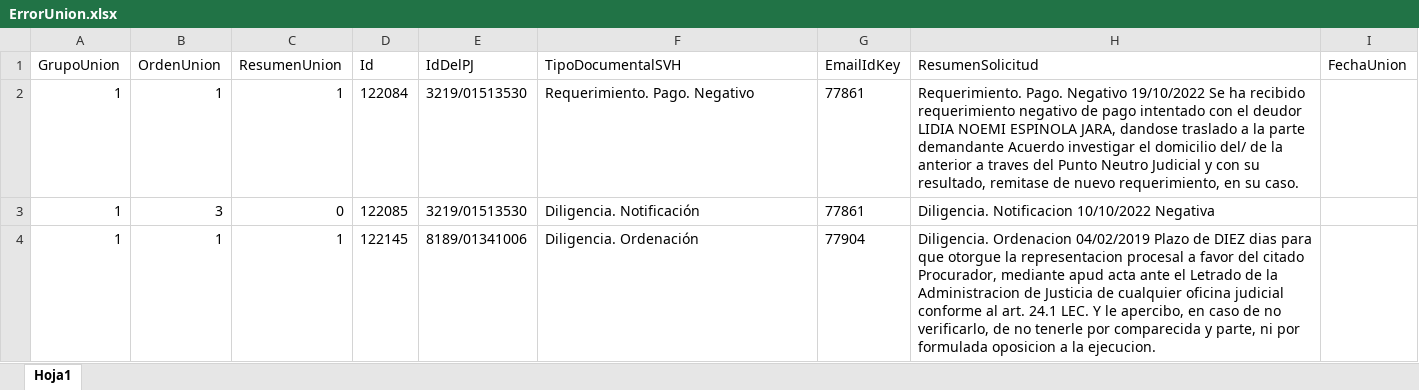
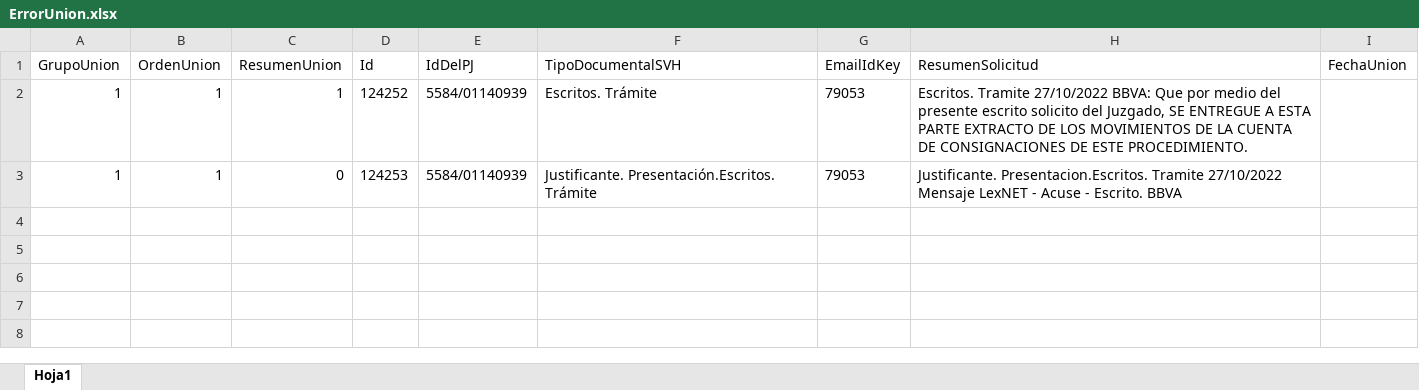
Before and after one commit to itsuncapital/UiPath.ActivosFinancierosGboDescargaServer, an Excel workbook: ErrorUnion.xlsx, sheet Hoja1, drawn as a sheet; values as stored, in another font and other column widths than the file's, no borders; table styles not drawn; removed rows and columns are numbered as before the commit, all else as after; the diff names each change by its address in the sheet, - before the commit and + after, or states it on an @@ line.

```diff
--- a/ErrorUnion.xlsx (sheet Hoja1)
+++ b/ErrorUnion.xlsx (sheet Hoja1)
-D2 (Id): 122084
+D2 (Id): 124252
-E2 (IdDelPJ): 3219/01513530
+E2 (IdDelPJ): 5584/01140939
-F2 (TipoDocumentalSVH): Requerimiento. Pago. Negativo
+F2 (TipoDocumentalSVH): Escritos. Trámite
-G2 (EmailIdKey): 77861
+G2 (EmailIdKey): 79053
-H2 (ResumenSolicitud): Requerimiento. Pago. Negativo 19/10/2022 Se ha recibido requerimiento negativo de pago intentado con el deudor LIDIA NOEMI ESPINOLA JARA, dandose traslado a la parte demandante Acuerdo investigar el domicilio del/ de la anterior a traves del Punto Neutro Judicial y con su resultado, remitase de nuevo requerimiento, en su caso.
+H2 (ResumenSolicitud): Escritos. Tramite 27/10/2022 BBVA: Que por medio del presente escrito solicito del Juzgado, SE ENTREGUE A ESTA PARTE EXTRACTO DE LOS MOVIMIENTOS DE LA CUENTA DE CONSIGNACIONES DE ESTE PROCEDIMIENTO.
-row 3: 1 | 3 | 0 | 122085 | 3219/01513530 | Diligencia. Notificación | 77861 | Diligencia. Notificacion 10/10/2022 Negativa
-C3 (ResumenUnion): 1
+C3 (ResumenUnion): 0
-D3 (Id): 122145
+D3 (Id): 124253
-E3 (IdDelPJ): 8189/01341006
+E3 (IdDelPJ): 5584/01140939
-F3 (TipoDocumentalSVH): Diligencia. Ordenación
+F3 (TipoDocumentalSVH): Justificante. Presentación.Escritos. Trámite
-G3 (EmailIdKey): 77904
+G3 (EmailIdKey): 79053
-H3 (ResumenSolicitud): Diligencia. Ordenacion 04/02/2019 Plazo de DIEZ dias para que otorgue la representacion procesal a favor del citado Procurador, mediante apud acta ante el Letrado de la Administracion de Justicia de cualquier oficina judicial conforme al art. 24.1 LEC. Y le apercibo, en caso de no verificarlo, de no tenerle por comparecida y parte, ni por formulada oposicion a la ejecucion.
+H3 (ResumenSolicitud): Justificante. Presentacion.Escritos. Tramite 27/10/2022 Mensaje LexNET - Acuse - Escrito. BBVA
```
Also changed, not shown: Data/Input/Config.xlsx, Descargar.xlsx, 1 other file.
